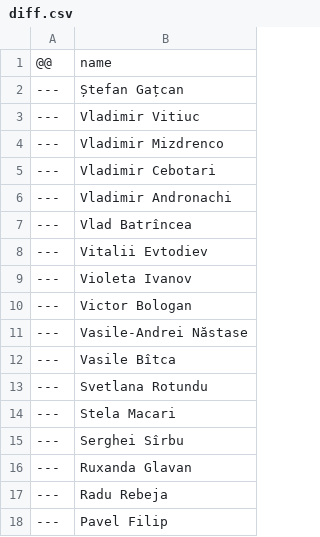
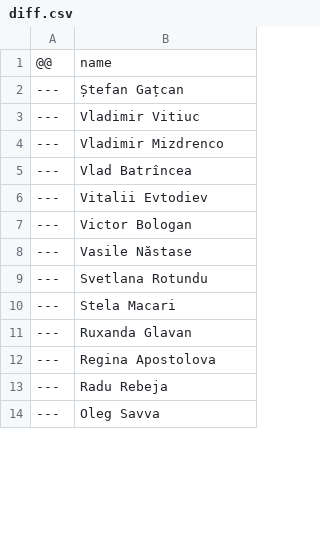
Before and after one commit to every-politician-scrapers/moldova-parliament, a CSV file: data/diff.csv, drawn as a sheet; only a part is shown; the shorter side is filled out with more unchanged rows; the diff covers the shown part only.

```diff
--- a/data/diff.csv
+++ b/data/diff.csv
@@ -4,15 +4,10 @@
 ---,Vladimir Mizdrenco
----,Vladimir Cebotari
----,Vladimir Andronachi
 ---,Vlad Batrîncea
 ---,Vitalii Evtodiev
----,Violeta Ivanov
 ---,Victor Bologan
----,Vasile-Andrei Năstase
----,Vasile Bîtca
+---,Vasile Năstase
 ---,Svetlana Rotundu
 ---,Stela Macari
----,Serghei Sîrbu
 ---,Ruxanda Glavan
+---,Regina Apostolova
 ---,Radu Rebeja
----,Pavel Filip
```
Also changed, not shown: 10 added rows, 12 removed rows and 4 edited cells elsewhere in this file, data/wikidata.csv.
